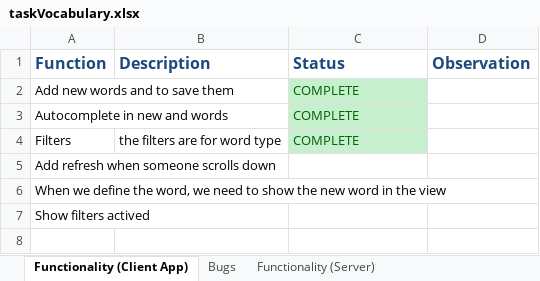
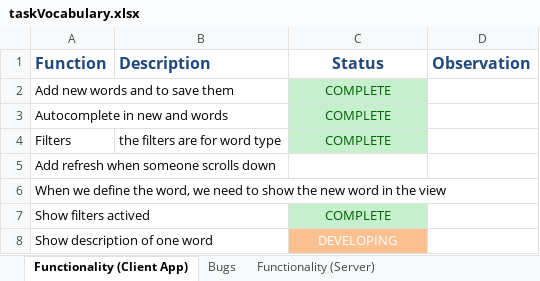
Before and after one commit to locus0002/vac-comm-n-ilac, an Excel workbook: ionic-vocabulary/task/taskVocabulary.xlsx, sheet Functionality (Client App), drawn as a sheet; values as stored, in another font and other column widths than the file's, no borders; the diff names each change by its address in the sheet, - before the commit and + after, or states it on an @@ line.

Commit message:
i finished the filters in word list view, now i will been working in the view and edition of the word

```diff
--- a/ionic-vocabulary/task/taskVocabulary.xlsx (sheet Functionality (Client App))
+++ b/ionic-vocabulary/task/taskVocabulary.xlsx (sheet Functionality (Client App))
-C1:C4 alignment: left
+C1:C4 alignment: center
-C7 (Status): (empty)
+C7 (Status): COMPLETE
-C7 fill: none
+C7 fill: #C6EFCE
+row 8: Show description of one word |  | DEVELOPING
```
Also changed, not shown: 27 other files.
